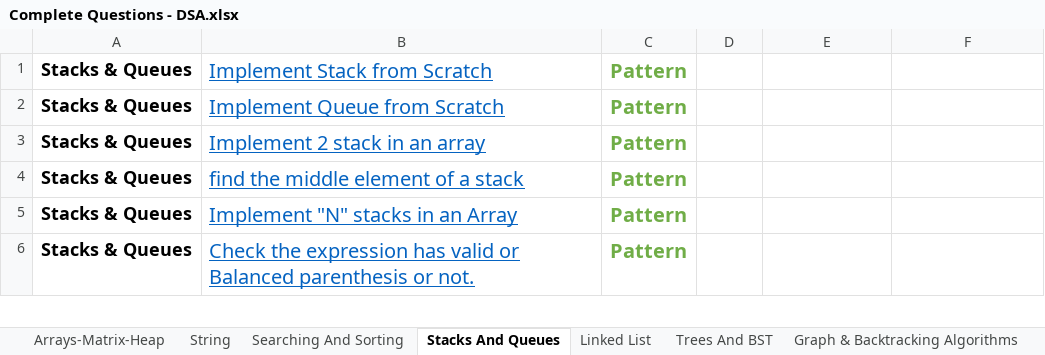
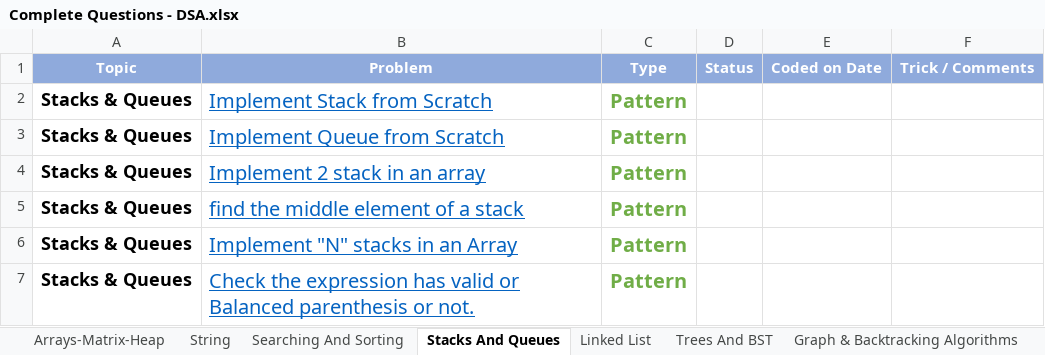
Before and after one commit to kpahlajani/Plan, an Excel workbook: Complete Questions - DSA.xlsx, sheet Stacks And Queues, drawn as a sheet; only a part is shown; values as stored, in another font and other column widths than the file's, no borders; table styles not drawn; the diff names each change by its address in the sheet, - before the commit and + after, or states it on an @@ line.

```diff
--- a/Complete Questions - DSA.xlsx (sheet Stacks And Queues)
+++ b/Complete Questions - DSA.xlsx (sheet Stacks And Queues)
+row 1: Topic | Problem | Type | Status | Coded on Date | Trick / Comments
```
Also changed, not shown: sheet Bit Manipulation, sheet Trees And BST, sheet Graph & Backtracking Algorithms, sheet Greedy And DP, sheet Arrays-Matrix-Heap, sheet Linked List, 2 more sheets, other sheet tabs.
